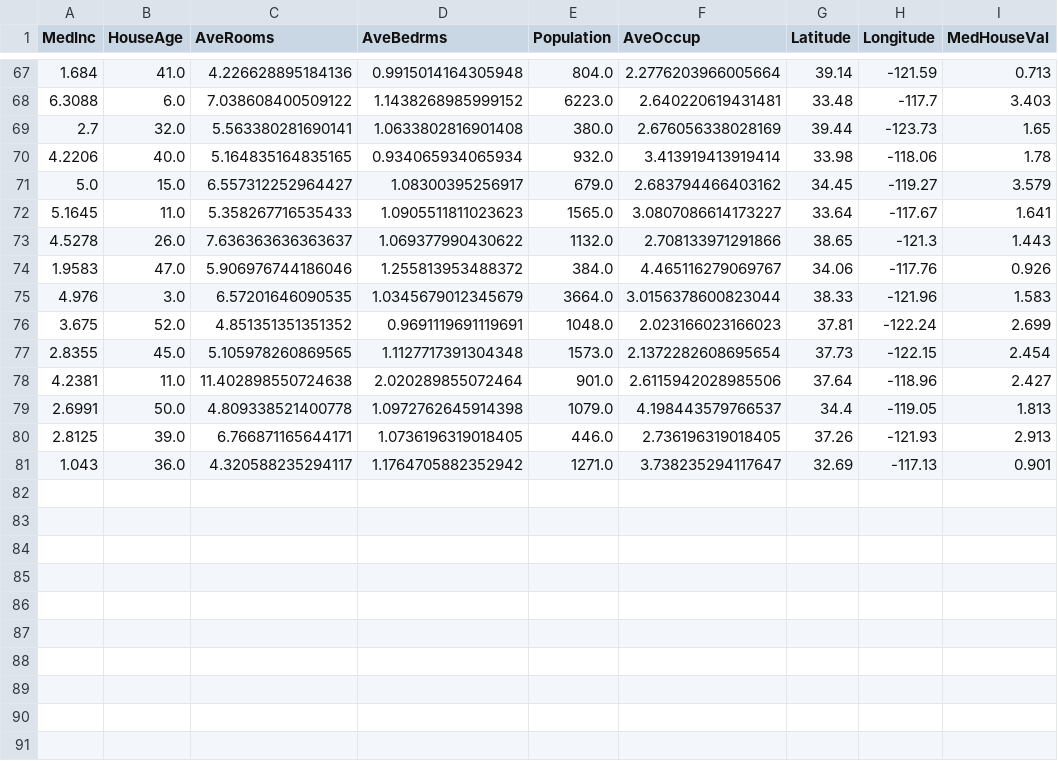
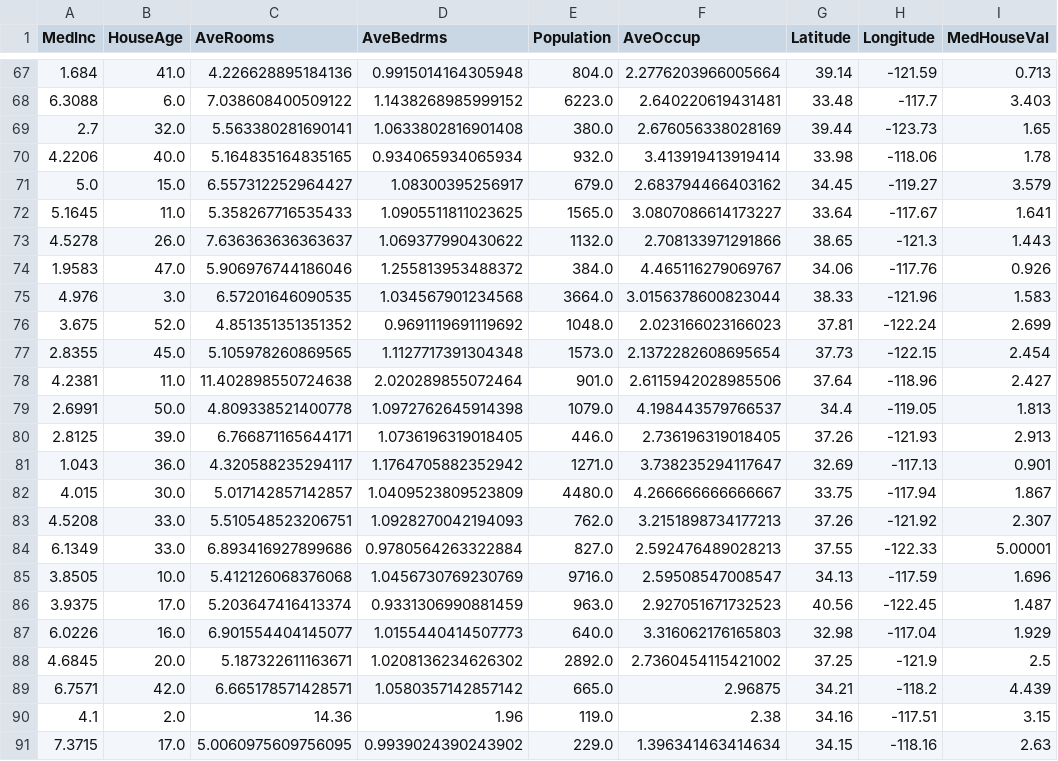
Before and after one commit to oecorrechag/boku, a CSV file: data/raw/housing_data_raw.csv, drawn as a sheet; only a part is shown, gaps mark what is left out.

Commit message:
Saved DataFrame raw

```diff
--- a/data/raw/housing_data_raw.csv
+++ b/data/raw/housing_data_raw.csv
@@ -71,7 +71,7 @@
 5.0,15.0,6.557312252964427,1.08300395256917,679.0,2.683794466403162,34.45,-119.27,3.579
-5.1645,11.0,5.358267716535433,1.0905511811023623,1565.0,3.0807086614173227,33.64,-117.67,1.641
+5.1645,11.0,5.358267716535433,1.0905511811023625,1565.0,3.0807086614173227,33.64,-117.67,1.641
 4.5278,26.0,7.636363636363637,1.069377990430622,1132.0,2.708133971291866,38.65,-121.3,1.443
 1.9583,47.0,5.906976744186046,1.255813953488372,384.0,4.465116279069767,34.06,-117.76,0.926
-4.976,3.0,6.57201646090535,1.0345679012345679,3664.0,3.0156378600823044,38.33,-121.96,1.583
-3.675,52.0,4.851351351351352,0.9691119691119691,1048.0,2.023166023166023,37.81,-122.24,2.699
+4.976,3.0,6.57201646090535,1.034567901234568,3664.0,3.0156378600823044,38.33,-121.96,1.583
+3.675,52.0,4.851351351351352,0.9691119691119692,1048.0,2.023166023166023,37.81,-122.24,2.699
 2.8355,45.0,5.105978260869565,1.1127717391304348,1573.0,2.1372282608695654,37.73,-122.15,2.454
@@ -81 +81,11 @@
 1.043,36.0,4.320588235294117,1.1764705882352942,1271.0,3.738235294117647,32.69,-117.13,0.901
+4.015,30.0,5.017142857142857,1.0409523809523809,4480.0,4.266666666666667,33.75,-117.94,1.867
+4.5208,33.0,5.510548523206751,1.0928270042194093,762.0,3.2151898734177213,37.26,-121.92,2.307
+6.1349,33.0,6.893416927899686,0.9780564263322884,827.0,2.592476489028213,37.55,-122.33,5.00001
+3.8505,10.0,5.412126068376068,1.0456730769230769,9716.0,2.59508547008547,34.13,-117.59,1.696
+3.9375,17.0,5.203647416413374,0.9331306990881459,963.0,2.927051671732523,40.56,-122.45,1.487
+6.0226,16.0,6.901554404145077,1.0155440414507773,640.0,3.316062176165803,32.98,-117.04,1.929
+4.6845,20.0,5.187322611163671,1.0208136234626302,2892.0,2.7360454115421002,37.25,-121.9,2.5
+6.7571,42.0,6.665178571428571,1.0580357142857142,665.0,2.96875,34.21,-118.2,4.439
+4.1,2.0,14.36,1.96,119.0,2.38,34.16,-117.51,3.15
+7.3715,17.0,5.0060975609756095,0.9939024390243902,229.0,1.396341463414634,34.15,-118.16,2.63
```
